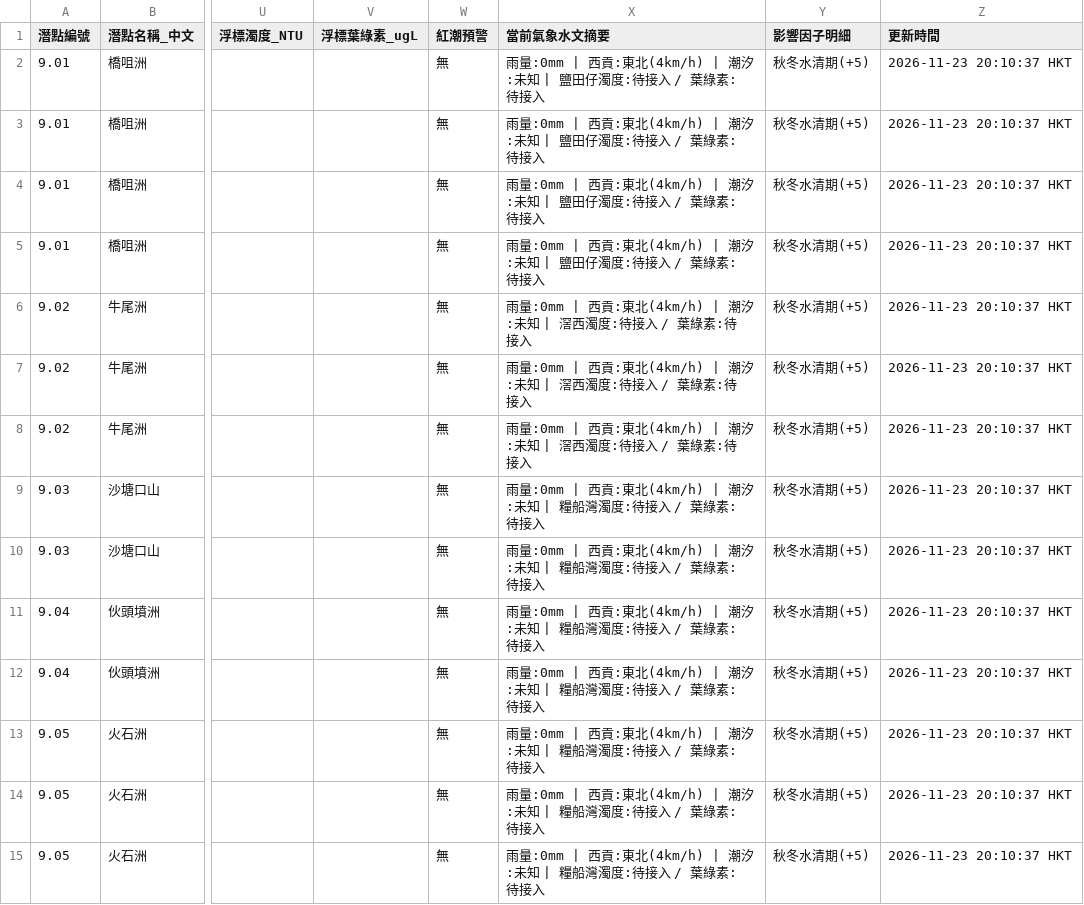
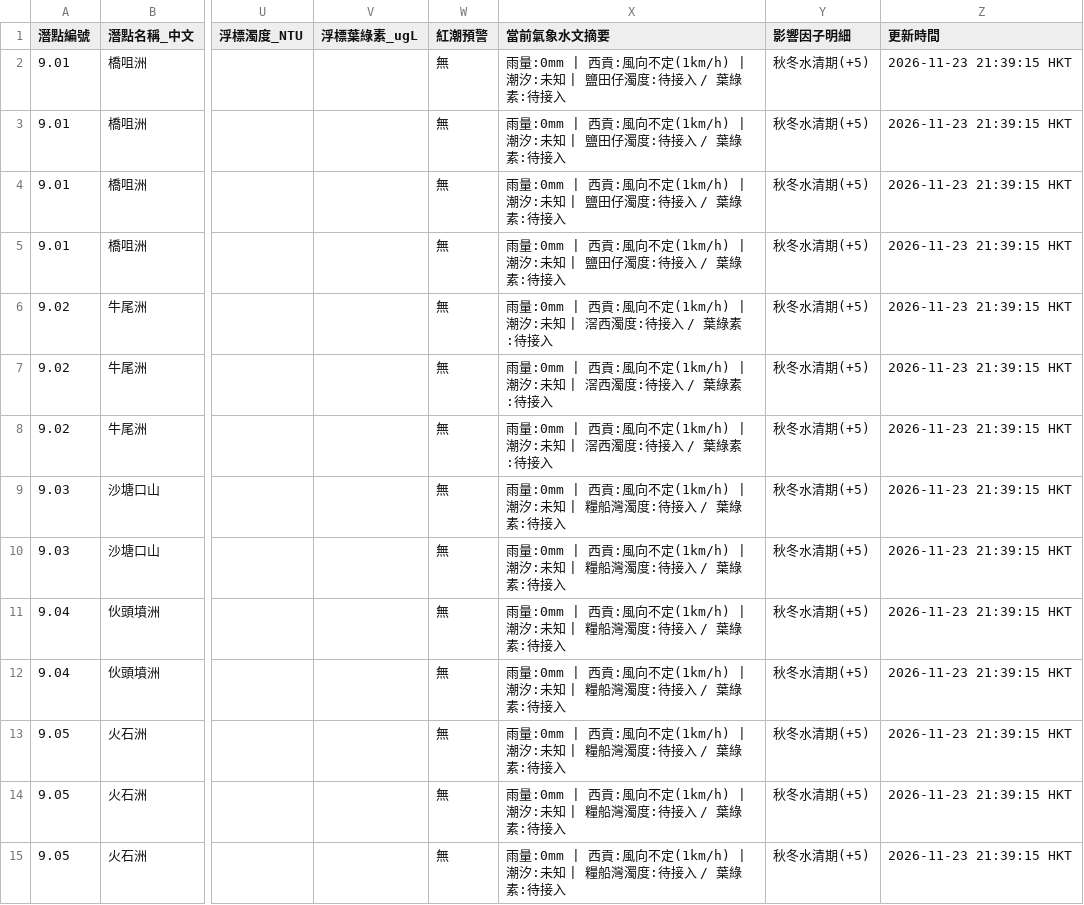
Before and after one commit to chanswc-sys/hk-56-divesites-live, a CSV file: live_visibility.csv, drawn as a sheet; only a part is shown, gaps mark what is left out; the diff covers the shown part only; the diff names each change by its address in the sheet, - before the commit and + after, or states it on an @@ line.

```diff
--- a/live_visibility.csv
+++ b/live_visibility.csv
-X2:X5 (當前氣象水文摘要): …| 西貢:東北(4km/h) | 潮汐:…
+X2:X5 (當前氣象水文摘要): …| 西貢:風向不定(1km/h) | 潮汐:…
-Z2:Z15 (更新時間): 2026-11-23 20:10:37 HKT
+Z2:Z15 (更新時間): 2026-11-23 21:39:15 HKT
-X6:X8 (當前氣象水文摘要): …| 西貢:東北(4km/h) | 潮汐:…
+X6:X8 (當前氣象水文摘要): …| 西貢:風向不定(1km/h) | 潮汐:…
-X9:X15 (當前氣象水文摘要): …| 西貢:東北(4km/h) | 潮汐:…
+X9:X15 (當前氣象水文摘要): …| 西貢:風向不定(1km/h) | 潮汐:…
```
Also changed, not shown: 151 edited cells elsewhere in this file, 1 other file.
